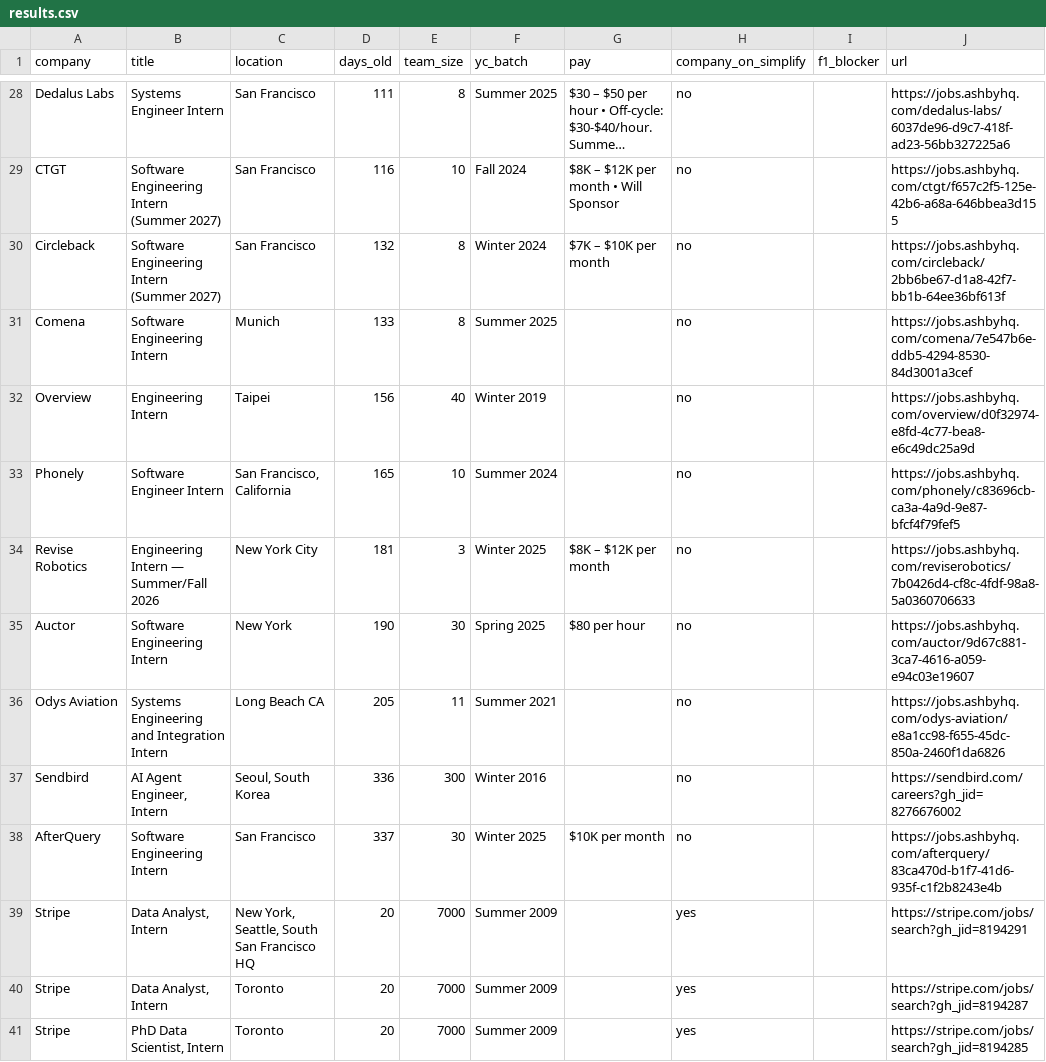
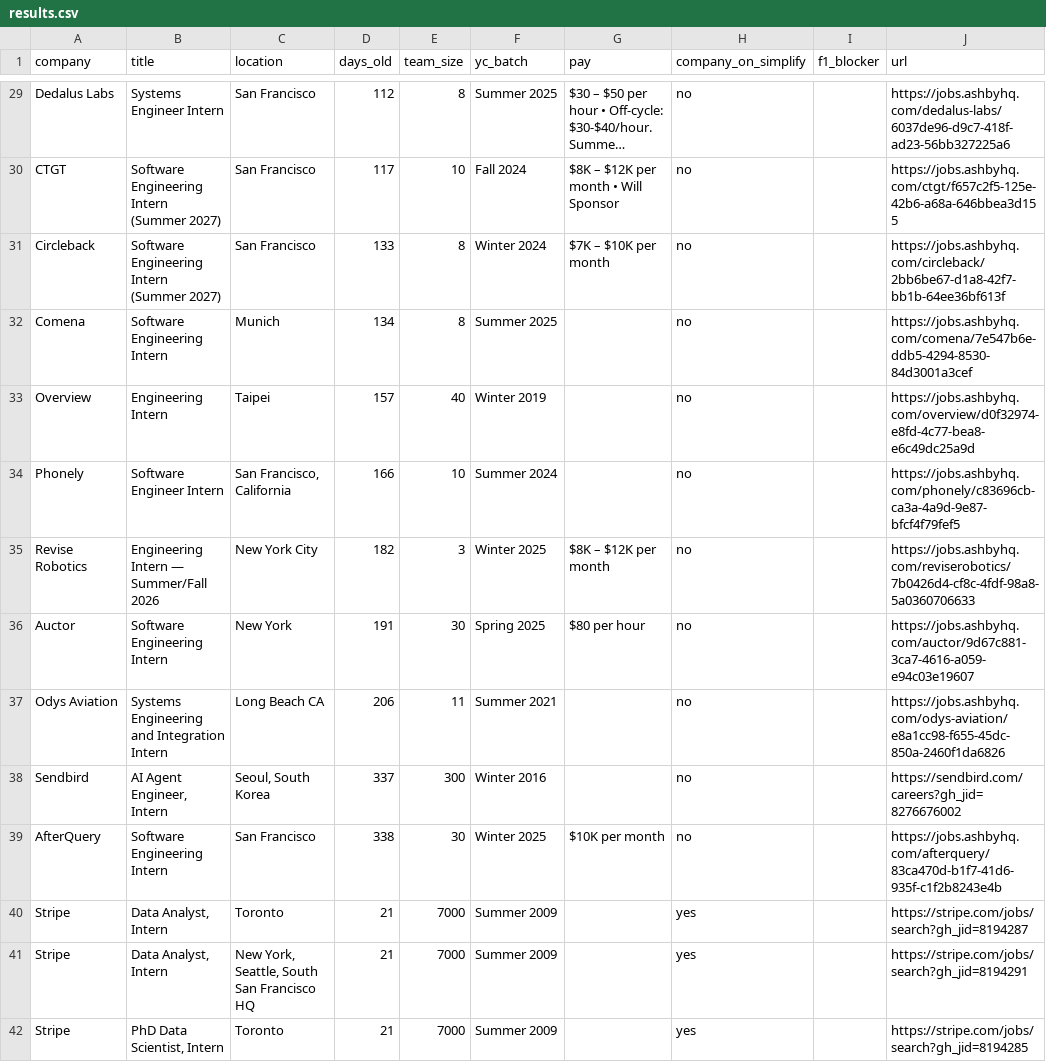
Before and after one commit to atharv109/internshippostingsummer2027, a CSV file: results.csv, drawn as a sheet; only a part is shown, gaps mark what is left out; long unchanged cells end in …; addresses are those after the commit; the diff covers the shown part only; the diff names each change by its address in the sheet, - before the commit and + after, or states it on an @@ line.

```diff
--- a/results.csv
+++ b/results.csv
-D29 (days_old): 111
+D29 (days_old): 112
-D30 (days_old): 116
+D30 (days_old): 117
-D31 (days_old): 132
+D31 (days_old): 133
-D32 (days_old): 133
+D32 (days_old): 134
-D33 (days_old): 156
+D33 (days_old): 157
-D34 (days_old): 165
+D34 (days_old): 166
-D35 (days_old): 181
+D35 (days_old): 182
-D36 (days_old): 190
+D36 (days_old): 191
-D37 (days_old): 205
+D37 (days_old): 206
-D38 (days_old): 336
+D38 (days_old): 337
-D39 (days_old): 337
+D39 (days_old): 338
-C40 (location): New York, Seattle, South San Francisco HQ
+C40 (location): Toronto
-D40:D42 (days_old): 20
+D40:D42 (days_old): 21
-J40 (url): https://stripe.com/jobs/search?gh_jid=8194291
+J40 (url): https://stripe.com/jobs/search?gh_jid=8194287
-C41 (location): Toronto
+C41 (location): New York, Seattle, South San Francisco HQ
-J41 (url): https://stripe.com/jobs/search?gh_jid=8194287
+J41 (url): https://stripe.com/jobs/search?gh_jid=8194291
```
Also changed, not shown: 1 added row and 45 edited cells elsewhere in this file, 1 other file.
